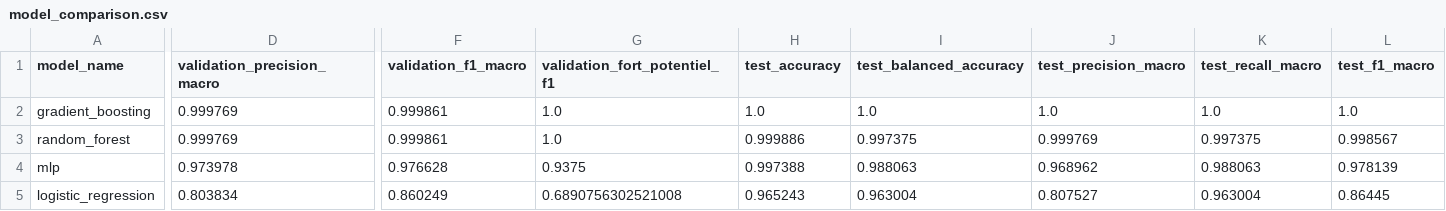
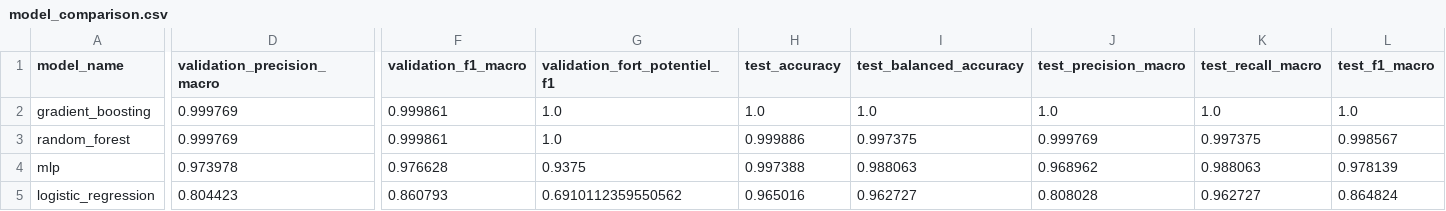
Before and after one commit to Soufiane911/MSPR-Bloc-1-Sujet-ETL, a CSV file: ML/modelTraining/outputs/model_comparison.csv, drawn as a sheet; only a part is shown, gaps mark what is left out; the diff covers the shown part only; the diff names each change by its address in the sheet, - before the commit and + after, or states it on an @@ line.

```diff
--- a/ML/modelTraining/outputs/model_comparison.csv
+++ b/ML/modelTraining/outputs/model_comparison.csv
-D5 (validation_precision_macro): 0.803834
+D5 (validation_precision_macro): 0.804423
-F5 (validation_f1_macro): 0.860249
+F5 (validation_f1_macro): 0.860793
-G5 (validation_fort_potentiel_f1): 0.6890756302521008
+G5 (validation_fort_potentiel_f1): 0.6910112359550562
-H5 (test_accuracy): 0.965243
+H5 (test_accuracy): 0.965016
-I5 (test_balanced_accuracy): 0.963004
+I5 (test_balanced_accuracy): 0.962727
-J5 (test_precision_macro): 0.807527
+J5 (test_precision_macro): 0.808028
-K5 (test_recall_macro): 0.963004
+K5 (test_recall_macro): 0.962727
-L5 (test_f1_macro): 0.86445
+L5 (test_f1_macro): 0.864824
```
Also changed, not shown: 1 edited cell elsewhere in this file, 5 other files.
